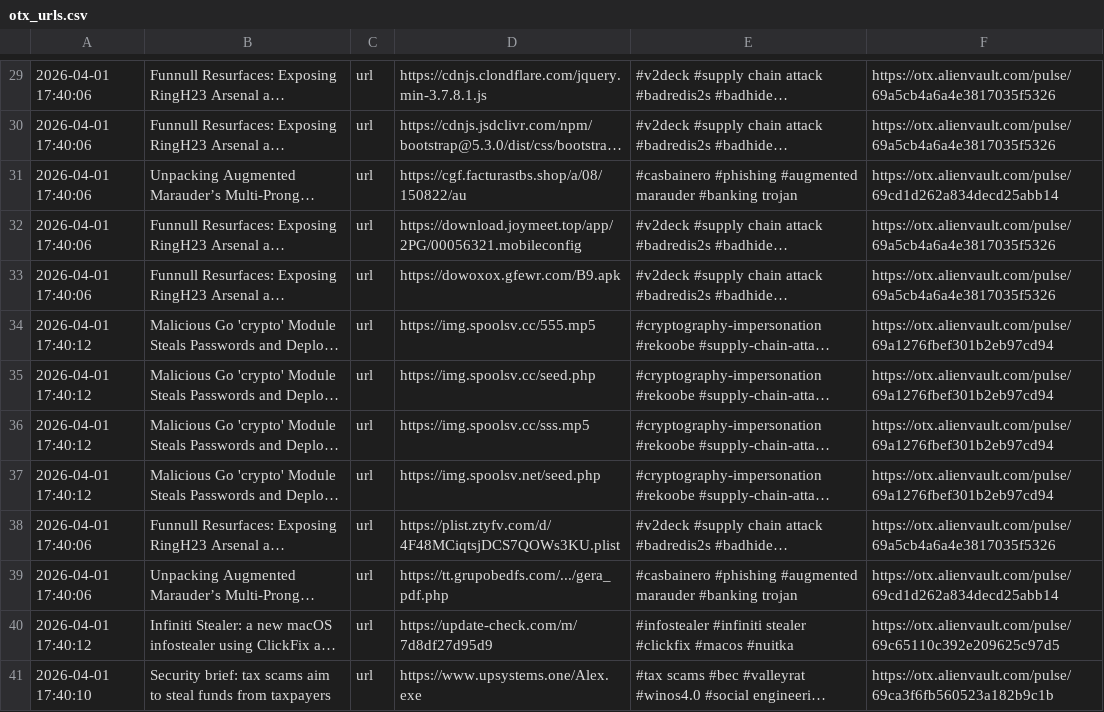
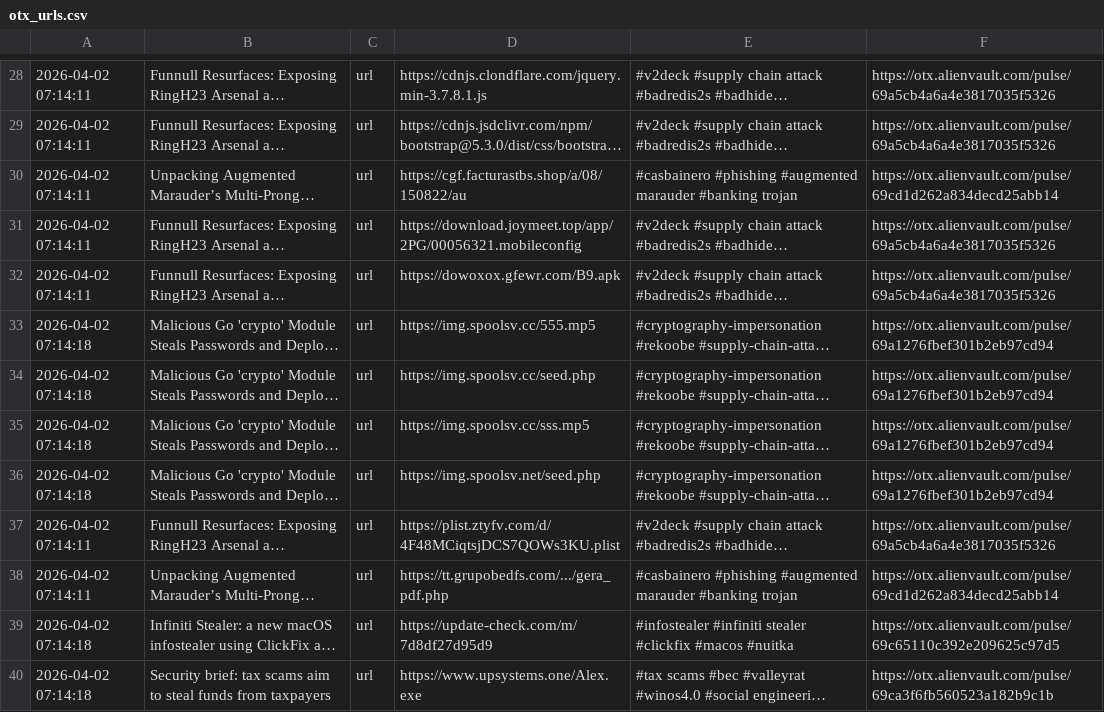
Before and after one commit to 0xShun/Threat-Intel-Data-Pipeline, a CSV file: reports/otx_urls.csv, drawn as a sheet; only a part is shown, gaps mark what is left out; long unchanged cells end in …; addresses are those after the commit; the diff covers the shown part only; the diff names each change by its address in the sheet, - before the commit and + after, or states it on an @@ line.

```diff
--- a/reports/otx_urls.csv
+++ b/reports/otx_urls.csv
-A28:A32: 2026-04-01 17:40:06
+A28:A32: 2026-04-02 07:14:11
-A33:A36: 2026-04-01 17:40:12
+A33:A36: 2026-04-02 07:14:18
-A37:A38: 2026-04-01 17:40:06
+A37:A38: 2026-04-02 07:14:11
-A39: 2026-04-01 17:40:12
+A39: 2026-04-02 07:14:18
-A40: 2026-04-01 17:40:10
+A40: 2026-04-02 07:14:18
```
Also changed, not shown: 1 removed row and 27 edited cells elsewhere in this file, reports/threatfox_urls.csv, 20 other files.
